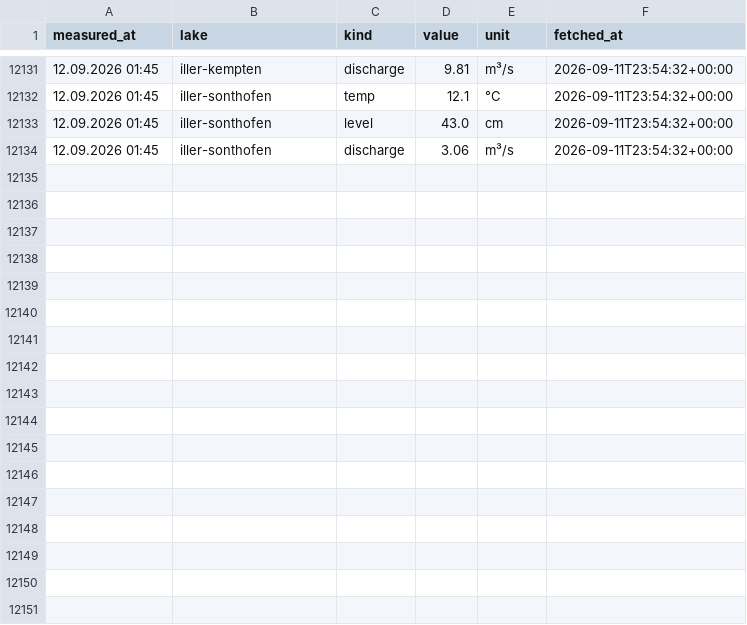
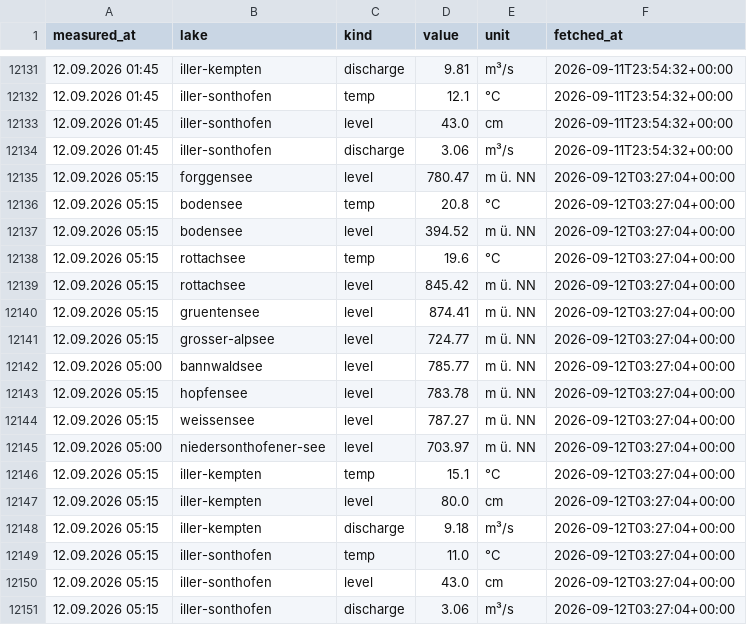
Before and after one commit to nicolaslekai/allgau, a CSV file: data/timeseries/lakes.csv, drawn as a sheet; only a part is shown, gaps mark what is left out.

Commit message:
data: GKD lake snapshot 2026-09-12 03:27 UTC

```diff
--- a/data/timeseries/lakes.csv
+++ b/data/timeseries/lakes.csv
@@ -12134 +12134,18 @@ measured_at,lake,kind,value,unit,fetched_at
 12.09.2026 01:45,iller-sonthofen,discharge,3.06,m³/s,2026-09-11T23:54:32+00:00
+12.09.2026 05:15,forggensee,level,780.47,m ü. NN,2026-09-12T03:27:04+00:00
+12.09.2026 05:15,bodensee,temp,20.8,°C,2026-09-12T03:27:04+00:00
+12.09.2026 05:15,bodensee,level,394.52,m ü. NN,2026-09-12T03:27:04+00:00
+12.09.2026 05:15,rottachsee,temp,19.6,°C,2026-09-12T03:27:04+00:00
+12.09.2026 05:15,rottachsee,level,845.42,m ü. NN,2026-09-12T03:27:04+00:00
+12.09.2026 05:15,gruentensee,level,874.41,m ü. NN,2026-09-12T03:27:04+00:00
+12.09.2026 05:15,grosser-alpsee,level,724.77,m ü. NN,2026-09-12T03:27:04+00:00
+12.09.2026 05:00,bannwaldsee,level,785.77,m ü. NN,2026-09-12T03:27:04+00:00
+12.09.2026 05:15,hopfensee,level,783.78,m ü. NN,2026-09-12T03:27:04+00:00
+12.09.2026 05:15,weissensee,level,787.27,m ü. NN,2026-09-12T03:27:04+00:00
+12.09.2026 05:00,niedersonthofener-see,level,703.97,m ü. NN,2026-09-12T03:27:04+00:00
+12.09.2026 05:15,iller-kempten,temp,15.1,°C,2026-09-12T03:27:04+00:00
+12.09.2026 05:15,iller-kempten,level,80.0,cm,2026-09-12T03:27:04+00:00
+12.09.2026 05:15,iller-kempten,discharge,9.18,m³/s,2026-09-12T03:27:04+00:00
+12.09.2026 05:15,iller-sonthofen,temp,11.0,°C,2026-09-12T03:27:04+00:00
+12.09.2026 05:15,iller-sonthofen,level,43.0,cm,2026-09-12T03:27:04+00:00
+12.09.2026 05:15,iller-sonthofen,discharge,3.06,m³/s,2026-09-12T03:27:04+00:00
```
Also changed, not shown: 1 other file.
